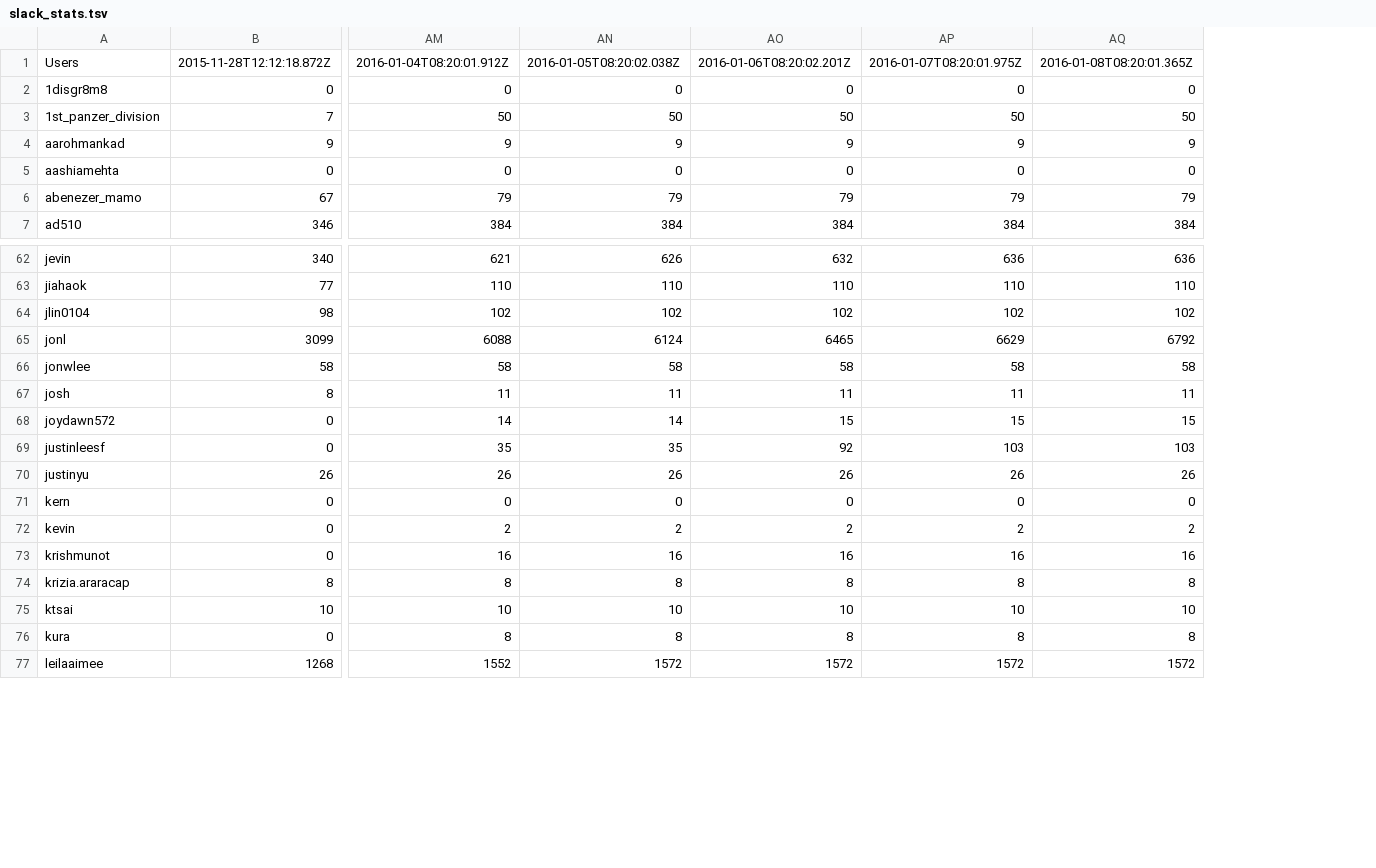
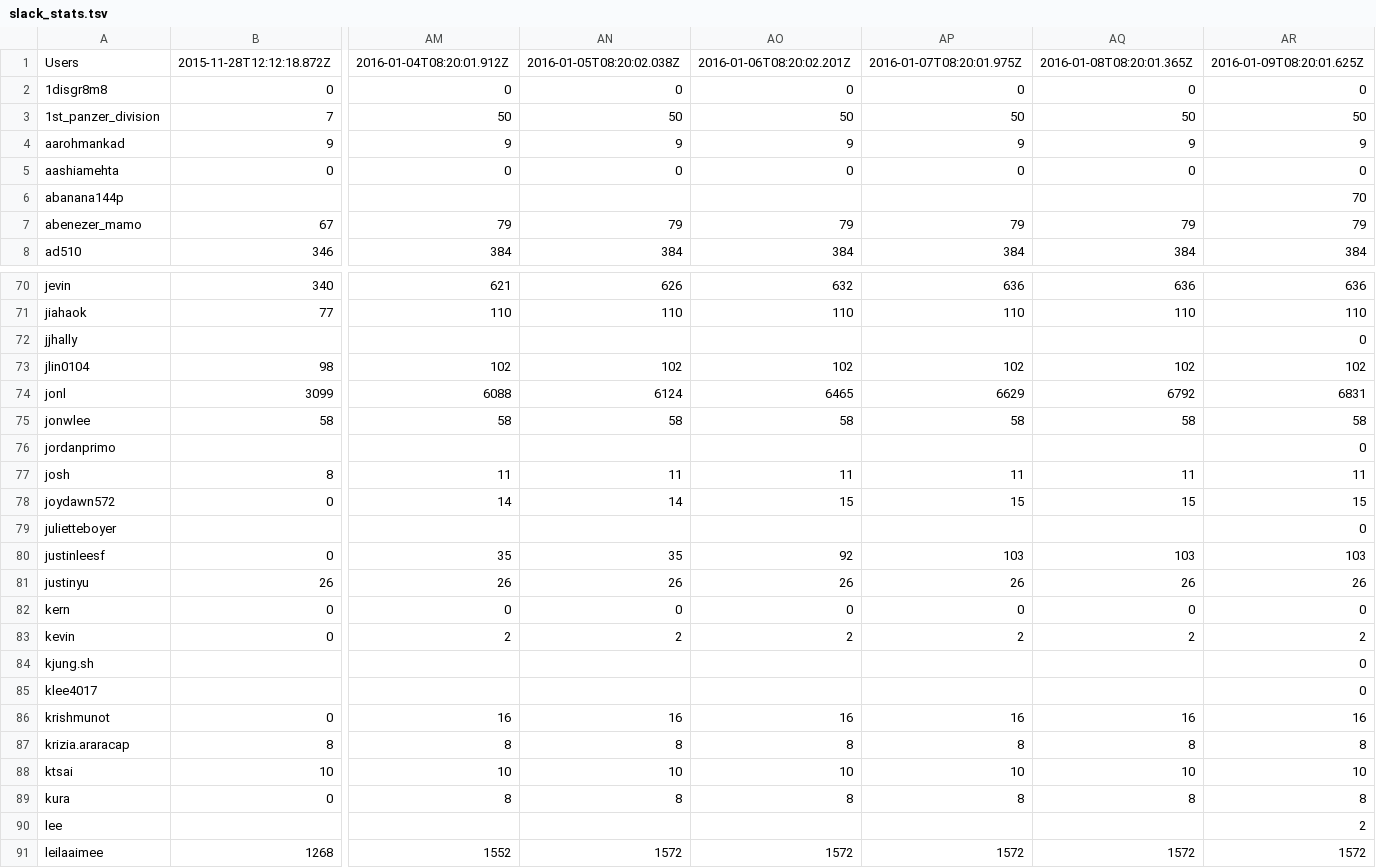
Before and after one commit to hackclub/metrics, a TSV file: slack_stats.tsv, drawn as a sheet; only a part is shown, gaps mark what is left out; addresses are those after the commit; rows hold the shown columns only; the diff covers the shown part only; the diff names each change by its address in the sheet, - before the commit and + after, or states it on an @@ line.

Commit message:
Add latest Slack stats

```diff
--- a/slack_stats.tsv
+++ b/slack_stats.tsv
+column AR, rows 1-5: 2016-01-09T08:20:01.625Z | 0 | 50 | 9 | 0; rows 7-8: 79 | 384; rows 70-71: 636 | 110; rows 73-75: 102 | 6831 | 58; rows 77-78: 11 | 15; rows 80-83: 103 | 26 | 0 | 2; rows 86-89: 16 | 8 | 10 | 8; row 91: 1572
+row 6: abanana144p |  |  |  |  |  |  | 70
+row 72: jjhally |  |  |  |  |  |  | 0
+row 76: jordanprimo |  |  |  |  |  |  | 0
+row 79: julietteboyer |  |  |  |  |  |  | 0
+row 84: kjung.sh |  |  |  |  |  |  | 0
+row 85: klee4017 |  |  |  |  |  |  | 0
+row 90: lee |  |  |  |  |  |  | 2
```
Also changed, not shown: 16 added rows and 2 edited cells elsewhere in this file.
